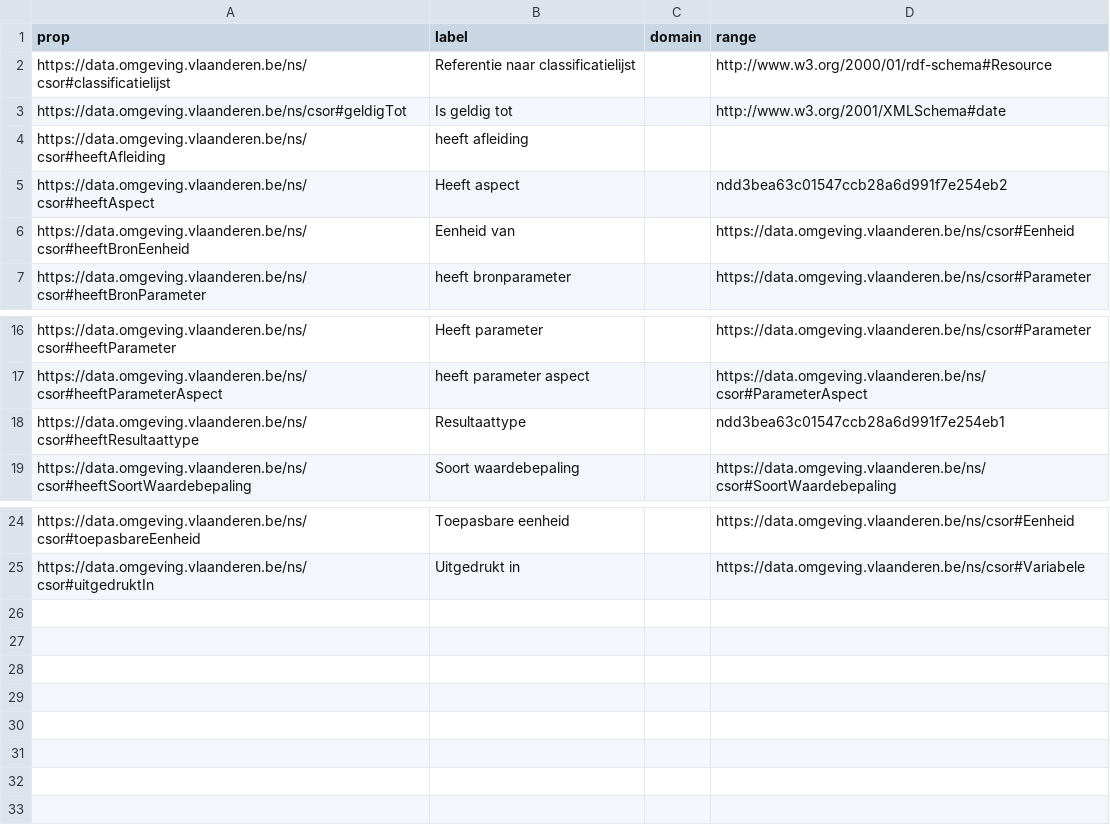
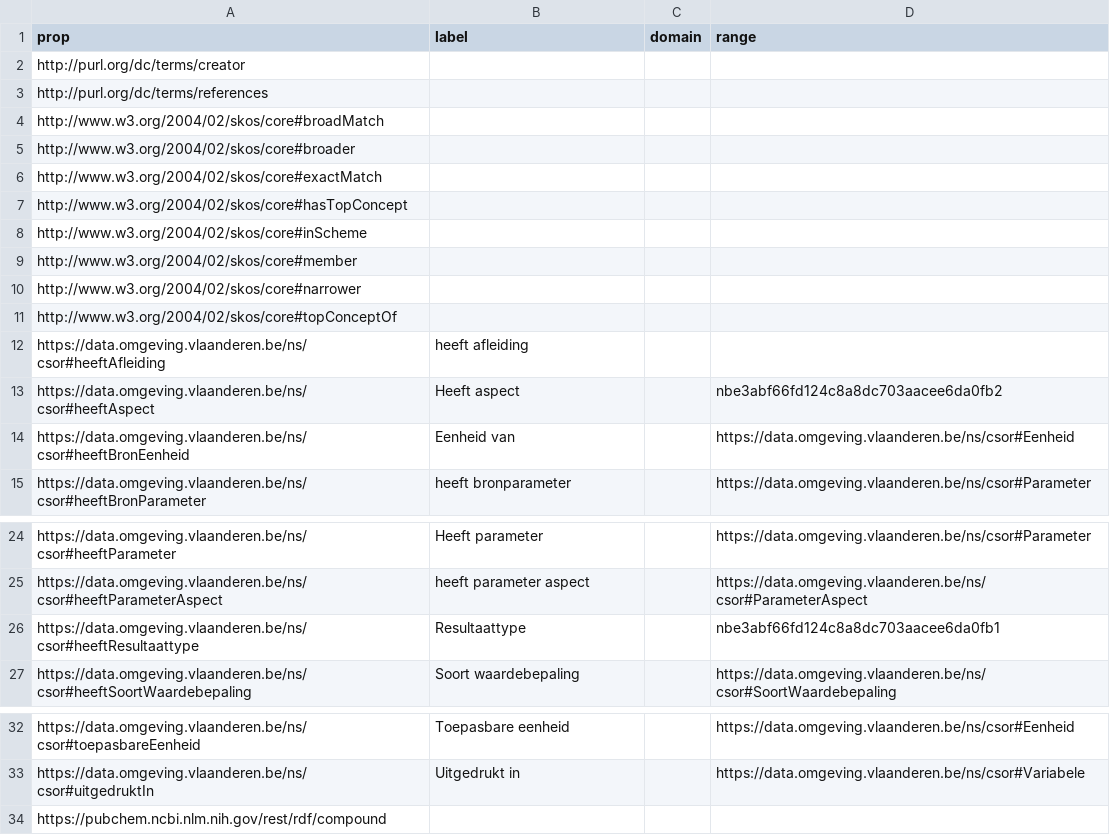
Before and after one commit to gezever/csor-testing, a CSV file: output/tables/csor_relaties.csv, drawn as a sheet; only a part is shown, gaps mark what is left out.

```diff
--- a/output/tables/csor_relaties.csv
+++ b/output/tables/csor_relaties.csv
@@ -1,6 +1,14 @@
 prop,label,domain,range
-https://data.omgeving.vlaanderen.be/ns/csor#classificatielijst,Referentie naar classificatielijst,,http://www.w3.org/2000/01/rdf-schema#Resource
-https://data.omgeving.vlaanderen.be/ns/csor#geldigTot,Is geldig tot,,http://www.w3.org/2001/XMLSchema#date
+http://purl.org/dc/terms/creator,,,
+http://purl.org/dc/terms/references,,,
+http://www.w3.org/2004/02/skos/core#broadMatch,,,
+http://www.w3.org/2004/02/skos/core#broader,,,
+http://www.w3.org/2004/02/skos/core#exactMatch,,,
+http://www.w3.org/2004/02/skos/core#hasTopConcept,,,
+http://www.w3.org/2004/02/skos/core#inScheme,,,
+http://www.w3.org/2004/02/skos/core#member,,,
+http://www.w3.org/2004/02/skos/core#narrower,,,
+http://www.w3.org/2004/02/skos/core#topConceptOf,,,
 https://data.omgeving.vlaanderen.be/ns/csor#heeftAfleiding,heeft afleiding,,
-https://data.omgeving.vlaanderen.be/ns/csor#heeftAspect,Heeft aspect,,ndd3bea63c01547ccb28a6d991f7e254eb2
+https://data.omgeving.vlaanderen.be/ns/csor#heeftAspect,Heeft aspect,,nbe3abf66fd124c8a8dc703aacee6da0fb2
 https://data.omgeving.vlaanderen.be/ns/csor#heeftBronEenheid,Eenheid van,,https://data.omgeving.vlaanderen.be/ns/csor#Eenheid
@@ -17,3 +25,3 @@ https://data.omgeving.vlaanderen.be/ns/csor#heeftParameter,Heeft parameter,,http
 https://data.omgeving.vlaanderen.be/ns/csor#heeftParameterAspect,heeft parameter aspect,,https://data.omgeving.vlaanderen.be/ns/csor#ParameterAspect
-https://data.omgeving.vlaanderen.be/ns/csor#heeftResultaattype,Resultaattype,,ndd3bea63c01547ccb28a6d991f7e254eb1
+https://data.omgeving.vlaanderen.be/ns/csor#heeftResultaattype,Resultaattype,,nbe3abf66fd124c8a8dc703aacee6da0fb1
 https://data.omgeving.vlaanderen.be/ns/csor#heeftSoortWaardebepaling,Soort waardebepaling,,https://data.omgeving.vlaanderen.be/ns/csor#SoortWaardebepaling
@@ -25 +33,2 @@ https://data.omgeving.vlaanderen.be/ns/csor#toepasbareEenheid,Toepasbare eenheid
 https://data.omgeving.vlaanderen.be/ns/csor#uitgedruktIn,Uitgedrukt in,,https://data.omgeving.vlaanderen.be/ns/csor#Variabele
+https://pubchem.ncbi.nlm.nih.gov/rest/rdf/compound,,,
```
Also changed, not shown: output/tables/cas_resolution.csv, output/tables/cid_crosscheck.csv, 35 other files.
